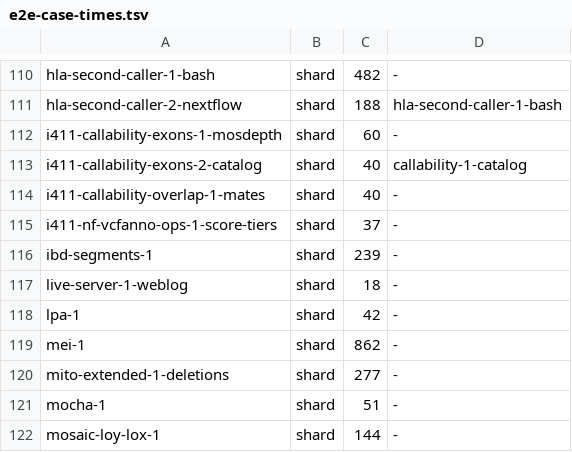
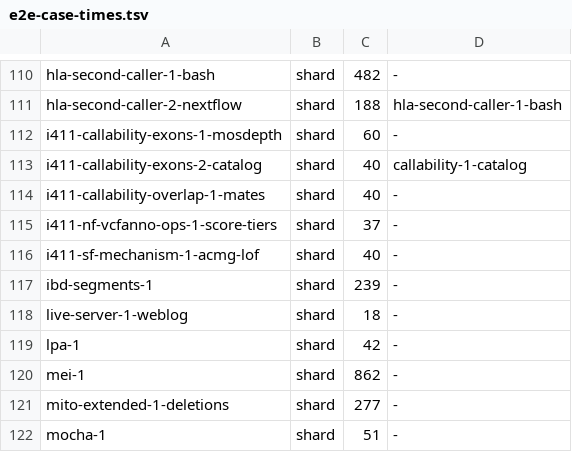
Before and after one commit to GeiserX/OwnGenome, a TSV file: scripts/ci/e2e-case-times.tsv, drawn as a sheet; only a part is shown, gaps mark what is left out; the shorter side is filled out with more unchanged rows.

```diff
--- a/scripts/ci/e2e-case-times.tsv
+++ b/scripts/ci/e2e-case-times.tsv
@@ -115,2 +115,3 @@ i411-callability-overlap-1-mates	shard	40	-
 i411-nf-vcfanno-ops-1-score-tiers	shard	37	-
+i411-sf-mechanism-1-acmg-lof	shard	40	-
 ibd-segments-1	shard	239	-
```
Also changed, not shown: scripts/ci/e2e-case-paths.tsv, 2 other files.
